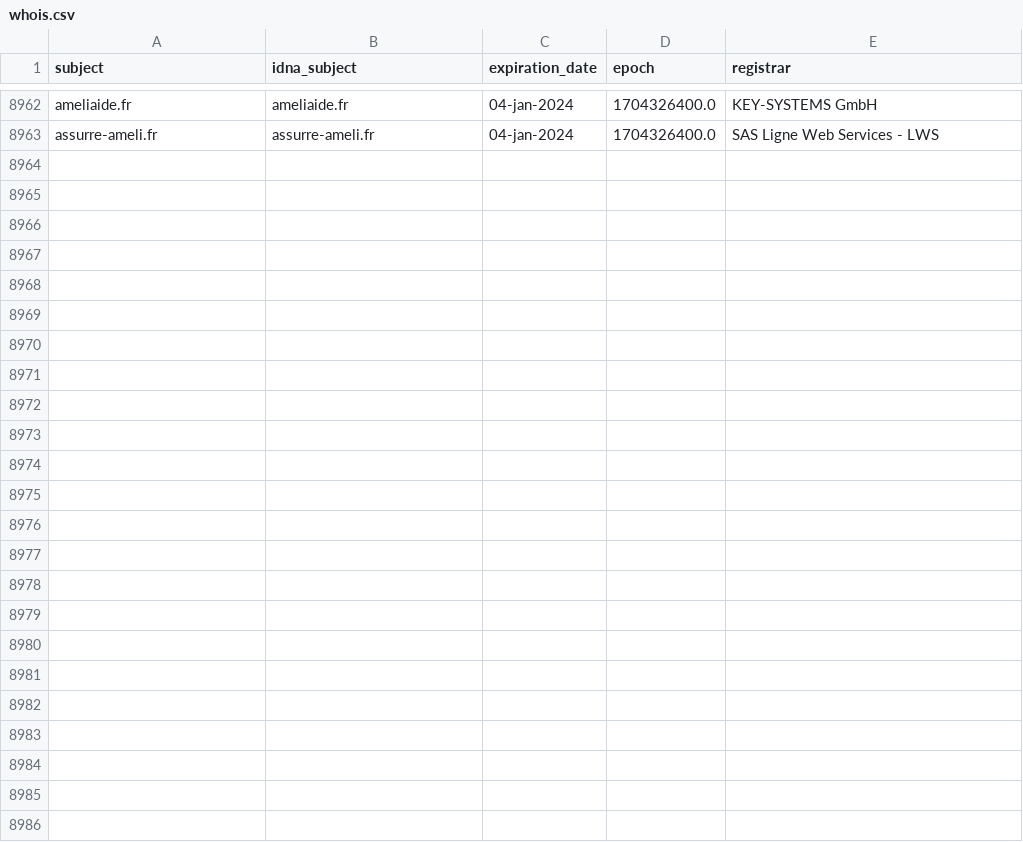
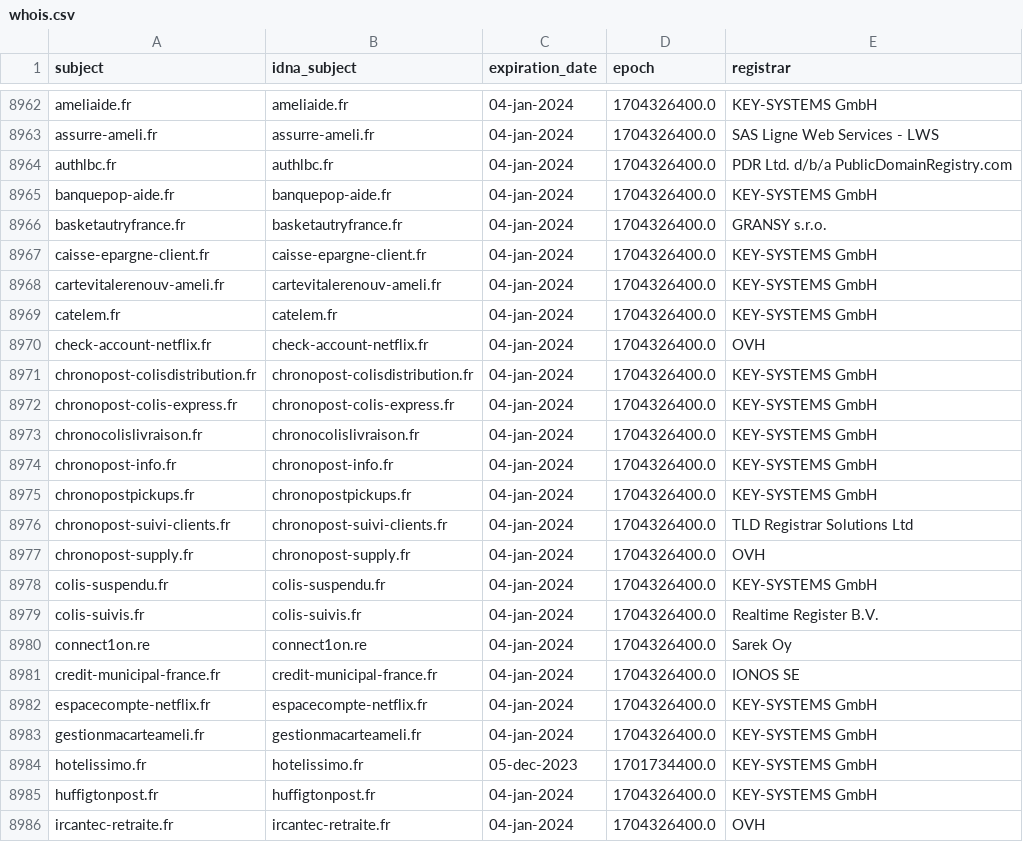
Before and after one commit to dead-hosts/Red-Flag-Domains_web_red.flag.domains, a CSV file: .pyfunceble/whois.csv, drawn as a sheet; only a part is shown, gaps mark what is left out; the diff names each change by its address in the sheet, - before the commit and + after, or states it on an @@ line.

Commit message:
[Autosave][Dead-Hosts::Red-Flag-Domains_web_red.flag.domains]
nfd7KG3U0uoTV6IkI5wl5WO0

```diff
--- a/.pyfunceble/whois.csv
+++ b/.pyfunceble/whois.csv
+row 8964: authlbc.fr | authlbc.fr | 04-jan-2024 | 1704326400.0 | PDR Ltd. d/b/a PublicDomainRegistry.com
+row 8965: banquepop-aide.fr | banquepop-aide.fr | 04-jan-2024 | 1704326400.0 | KEY-SYSTEMS GmbH
+row 8966: basketautryfrance.fr | basketautryfrance.fr | 04-jan-2024 | 1704326400.0 | GRANSY s.r.o.
+row 8967: caisse-epargne-client.fr | caisse-epargne-client.fr | 04-jan-2024 | 1704326400.0 | KEY-SYSTEMS GmbH
+row 8968: cartevitalerenouv-ameli.fr | cartevitalerenouv-ameli.fr | 04-jan-2024 | 1704326400.0 | KEY-SYSTEMS GmbH
+row 8969: catelem.fr | catelem.fr | 04-jan-2024 | 1704326400.0 | KEY-SYSTEMS GmbH
+row 8970: check-account-netflix.fr | check-account-netflix.fr | 04-jan-2024 | 1704326400.0 | OVH
+row 8971: chronopost-colisdistribution.fr | chronopost-colisdistribution.fr | 04-jan-2024 | 1704326400.0 | KEY-SYSTEMS GmbH
+row 8972: chronopost-colis-express.fr | chronopost-colis-express.fr | 04-jan-2024 | 1704326400.0 | KEY-SYSTEMS GmbH
+row 8973: chronocolislivraison.fr | chronocolislivraison.fr | 04-jan-2024 | 1704326400.0 | KEY-SYSTEMS GmbH
+row 8974: chronopost-info.fr | chronopost-info.fr | 04-jan-2024 | 1704326400.0 | KEY-SYSTEMS GmbH
+row 8975: chronopostpickups.fr | chronopostpickups.fr | 04-jan-2024 | 1704326400.0 | KEY-SYSTEMS GmbH
+row 8976: chronopost-suivi-clients.fr | chronopost-suivi-clients.fr | 04-jan-2024 | 1704326400.0 | TLD Registrar Solutions Ltd
+row 8977: chronopost-supply.fr | chronopost-supply.fr | 04-jan-2024 | 1704326400.0 | OVH
+row 8978: colis-suspendu.fr | colis-suspendu.fr | 04-jan-2024 | 1704326400.0 | KEY-SYSTEMS GmbH
+row 8979: colis-suivis.fr | colis-suivis.fr | 04-jan-2024 | 1704326400.0 | Realtime Register B.V.
+row 8980: connect1on.re | connect1on.re | 04-jan-2024 | 1704326400.0 | Sarek Oy
+row 8981: credit-municipal-france.fr | credit-municipal-france.fr | 04-jan-2024 | 1704326400.0 | IONOS SE
+row 8982: espacecompte-netflix.fr | espacecompte-netflix.fr | 04-jan-2024 | 1704326400.0 | KEY-SYSTEMS GmbH
+row 8983: gestionmacarteameli.fr | gestionmacarteameli.fr | 04-jan-2024 | 1704326400.0 | KEY-SYSTEMS GmbH
+row 8984: hotelissimo.fr | hotelissimo.fr | 05-dec-2023 | 1701734400.0 | KEY-SYSTEMS GmbH
+row 8985: huffigtonpost.fr | huffigtonpost.fr | 04-jan-2024 | 1704326400.0 | KEY-SYSTEMS GmbH
+row 8986: ircantec-retraite.fr | ircantec-retraite.fr | 04-jan-2024 | 1704326400.0 | OVH
```
Also changed, not shown: 12 other files.
